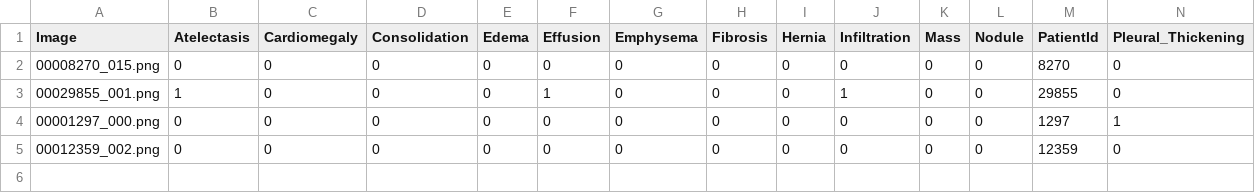
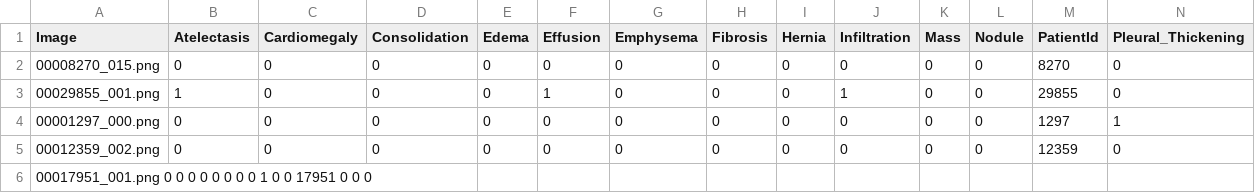
Before and after one commit to yekiru/ai, a CSV file: data/nih/train-small.csv, drawn as a sheet; only a part is shown; rows hold the shown columns only; the diff names each change by its address in the sheet, - before the commit and + after, or states it on an @@ line.

Commit message:
Update train-small.csv

```diff
--- a/data/nih/train-small.csv
+++ b/data/nih/train-small.csv
+row 6: 00017951_001.png 0 0 0 0 0 0 0 0 1 0 0 17951 0 0 0
```
